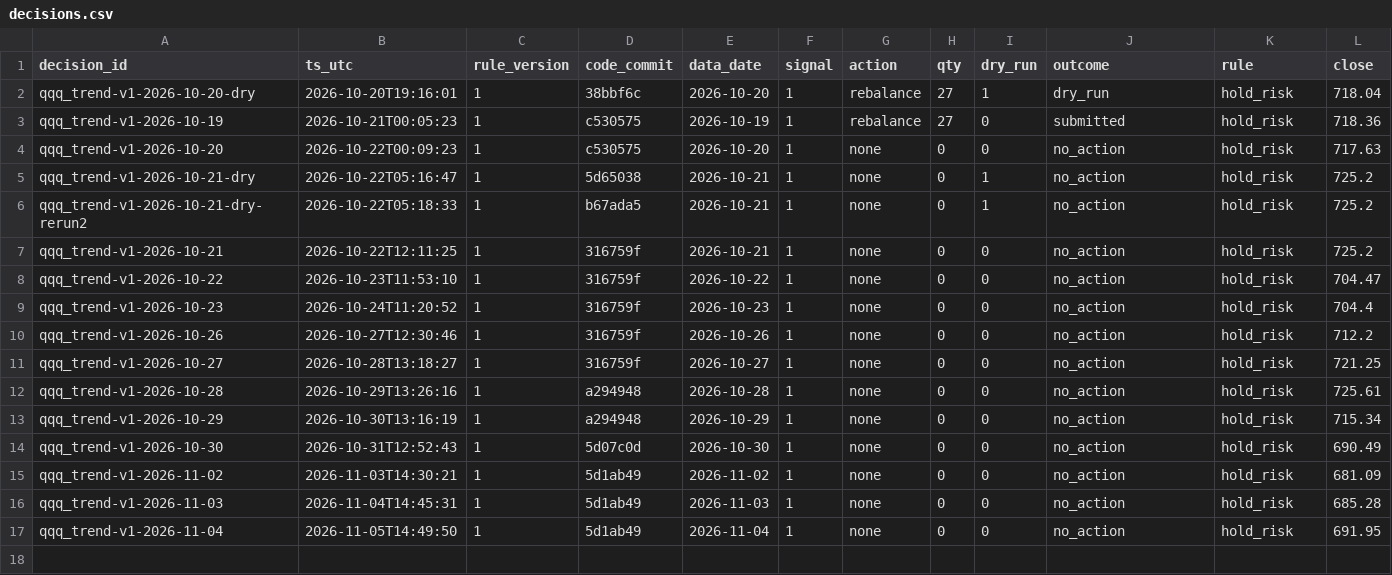
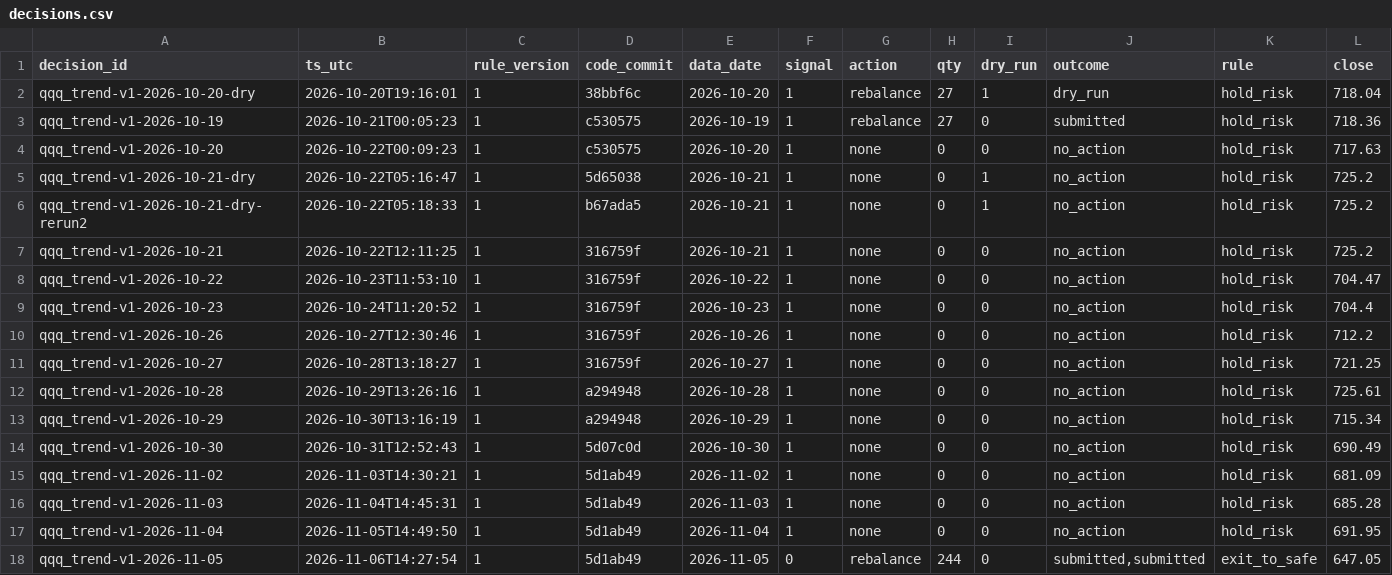
Before and after one commit to hsalehi10087/hossein-trading-bot, a CSV file: qqq/decisions.csv, drawn as a sheet; only a part is shown; rows hold the shown columns only; the diff names each change by its address in the sheet, - before the commit and + after, or states it on an @@ line.

```diff
--- a/qqq/decisions.csv
+++ b/qqq/decisions.csv
+row 18: qqq_trend-v1-2026-11-05 | 2026-11-06T14:27:54 | 1 | 5d1ab49 | 2026-11-05 | 0 | rebalance | 244 | 0 | submitted,submitted | exit_to_safe | 647.05
```
Also changed, not shown: gld/decisions.csv, portfolio/daily.csv, 4 other files.
